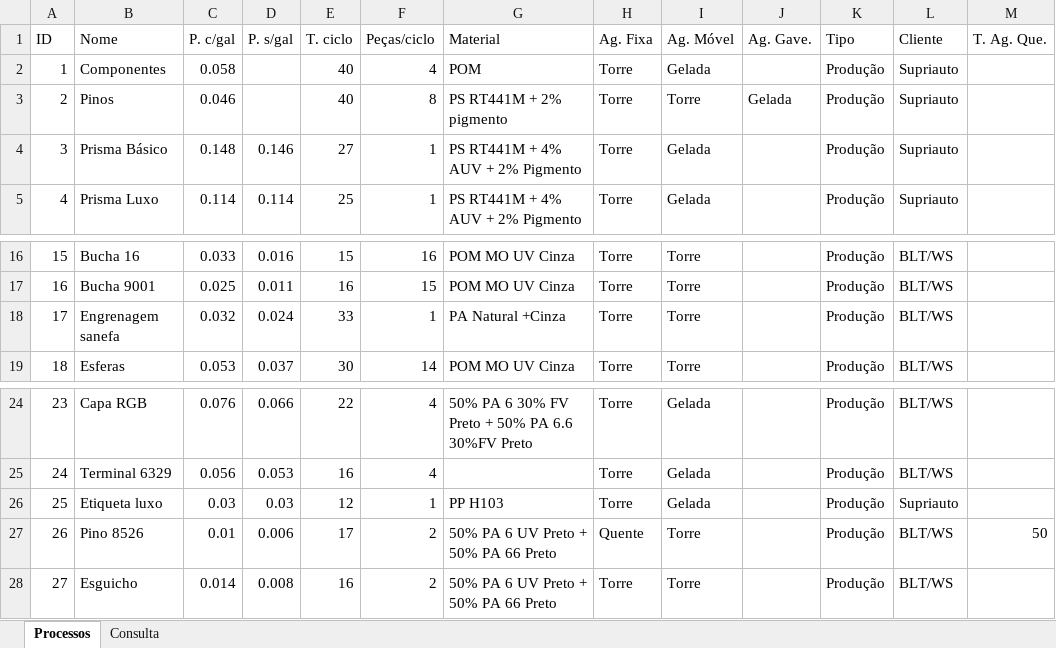
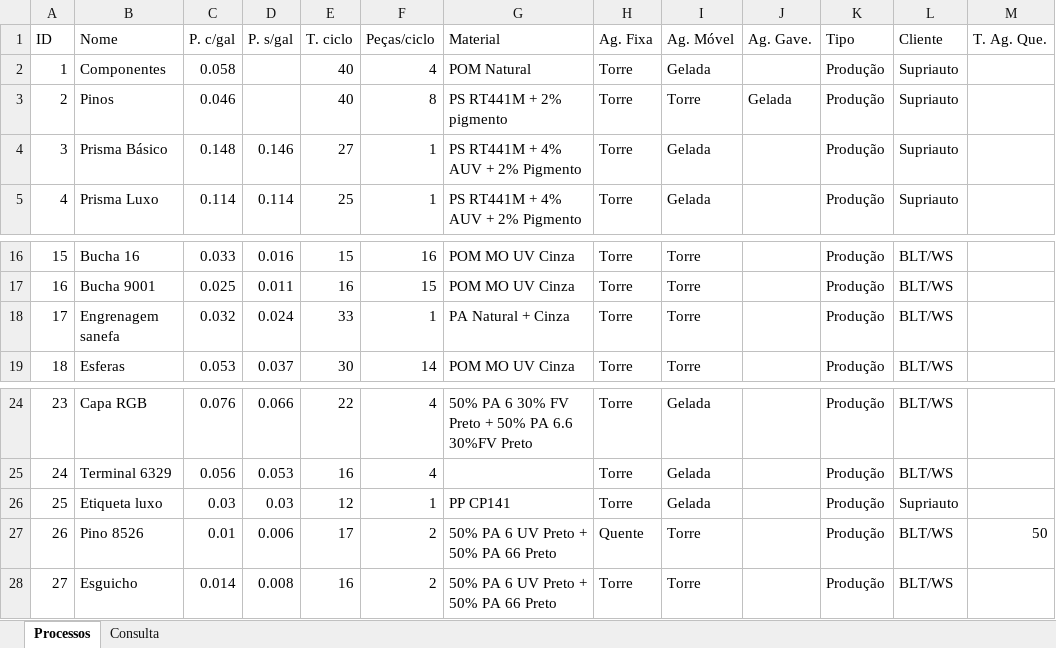
Before and after one commit to EduardoBllc/Projeto-BM, an Excel workbook: DB simples BM Injetados.xlsx, sheet Processos, drawn as a sheet; only a part is shown, gaps mark what is left out; values as stored, in another font and other column widths than the file's, no borders; table styles not drawn; the diff names each change by its address in the sheet, - before the commit and + after, or states it on an @@ line.

```diff
--- a/DB simples BM Injetados.xlsx (sheet Processos)
+++ b/DB simples BM Injetados.xlsx (sheet Processos)
-G2 (Material): POM
+G2 (Material): POM Natural
-G18 (Material): PA Natural +Cinza
+G18 (Material): PA Natural + Cinza
-G26 (Material): PP H103
+G26 (Material): PP CP141
```
Also changed, not shown: sheet Consulta.
